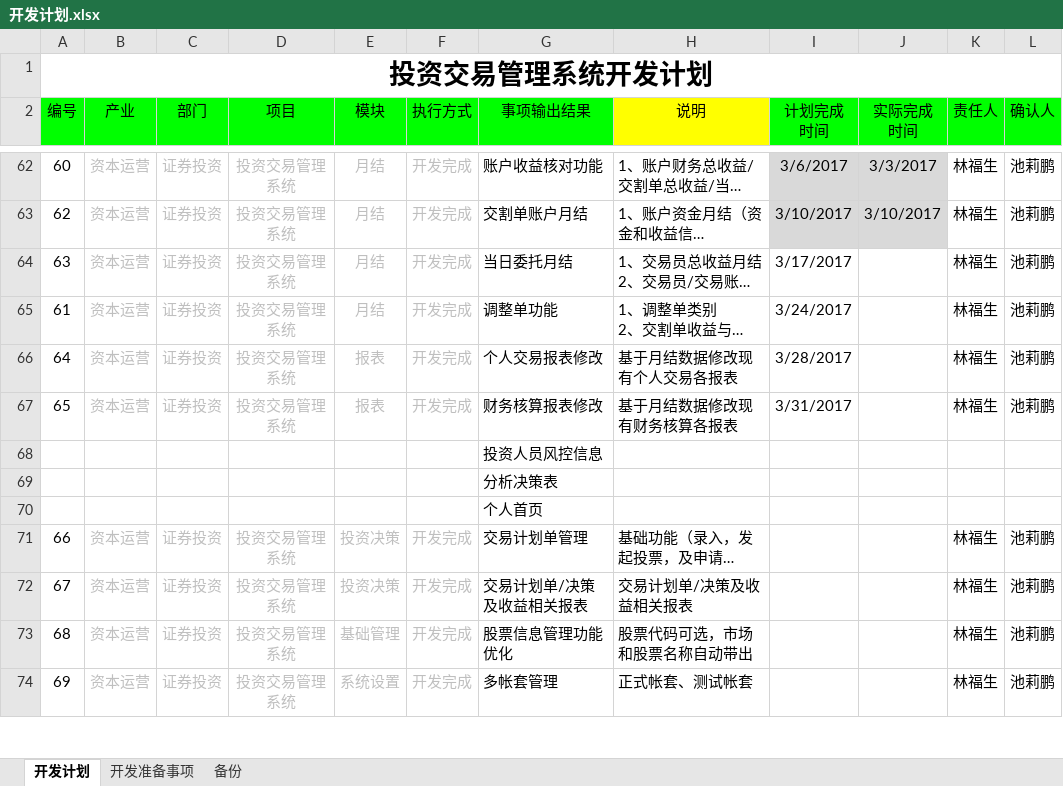
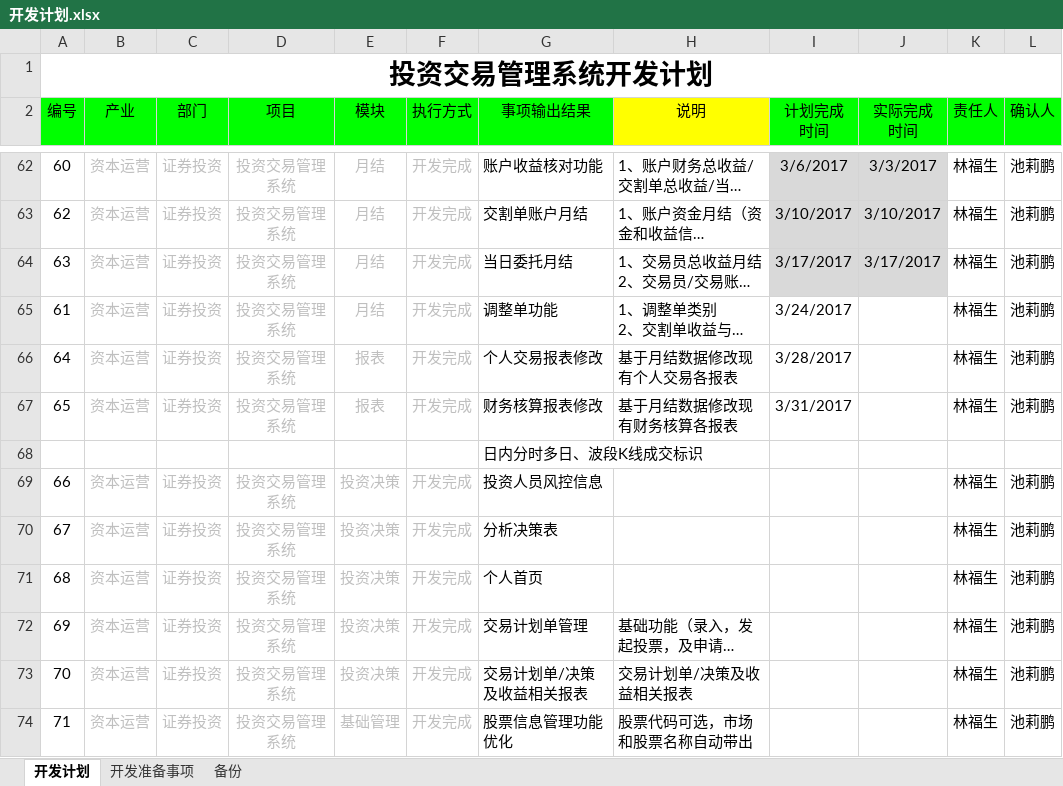
Before and after one commit to lamp525/ncCTM, an Excel workbook: doc/04.Schedule/开发计划.xlsx, sheet 开发计划, drawn as a sheet; only a part is shown, gaps mark what is left out; the shorter side is filled out with more unchanged rows; long unchanged cells end in …; values as stored, in another font and other column widths than the file's, no borders; removed rows and columns are numbered as before the commit, all else as after; the diff names each change by its address in the sheet, - before the commit and + after, or states it on an @@ line.

Commit message:
update scheduel

```diff
--- a/doc/04.Schedule/开发计划.xlsx (sheet 开发计划)
+++ b/doc/04.Schedule/开发计划.xlsx (sheet 开发计划)
-I64:J64 fill: none
+I64:J64 fill: #D9D9D9
-J64 (实际完成 时间): (empty)
+J64 (实际完成 时间): 3/17/2017
-G68 (事项输出结果): 投资人员风控信息
+G68 (事项输出结果): 日内分时多日、波段K线成交标识
-row 69:  |  |  |  |  |  | 分析决策表
-row 70:  |  |  |  |  |  | 个人首页
+row 69: 66 | 资本运营 | 证券投资 | 投资交易管理系统 | 投资决策 | 开发完成 | 投资人员风控信息 |  |  |  | 林福生 | 池莉鹏
+row 70: 67 | 资本运营 | 证券投资 | 投资交易管理系统 | 投资决策 | 开发完成 | 分析决策表 |  |  |  | 林福生 | 池莉鹏
+row 71: 68 | 资本运营 | 证券投资 | 投资交易管理系统 | 投资决策 | 开发完成 | 个人首页 |  |  |  | 林福生 | 池莉鹏
@@ column A (编号) renumbered from row 72 down @@
```
